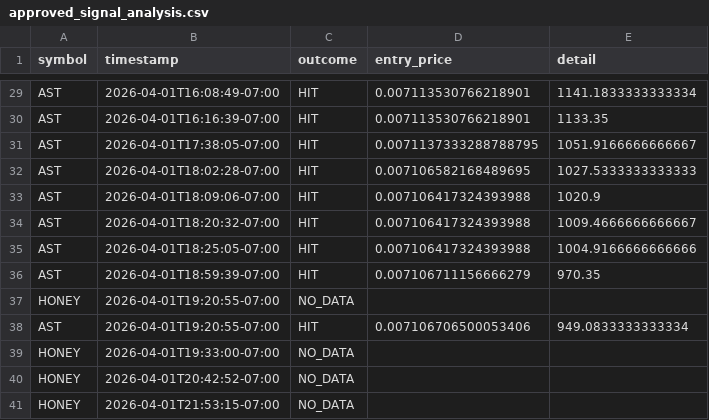
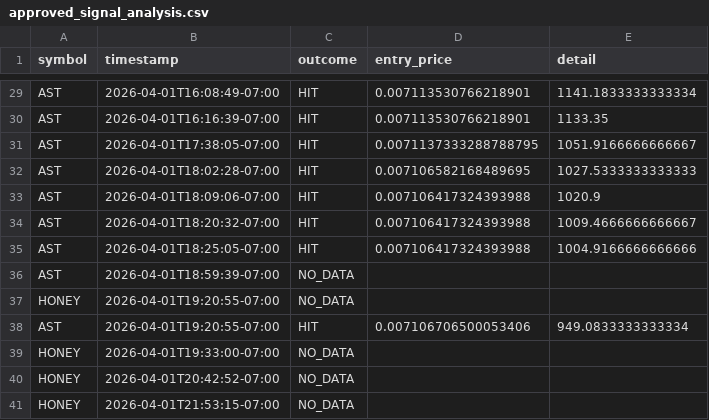
Before and after one commit to stefanbund/stadium-public-data, a CSV file: coinbase/approved_signal_analysis.csv, drawn as a sheet; only a part is shown, gaps mark what is left out.

Commit message:
[coinbase] MLOps Transaction Analysis Update: 2026-04-07 08:38:32

```diff
--- a/coinbase/approved_signal_analysis.csv
+++ b/coinbase/approved_signal_analysis.csv
@@ -35,3 +35,3 @@ AST,2026-04-01T18:20:32-07:00,HIT,0.007106417324393988,1009.4666666666667
 AST,2026-04-01T18:25:05-07:00,HIT,0.007106417324393988,1004.9166666666666
-AST,2026-04-01T18:59:39-07:00,HIT,0.007106711156666279,970.35
+AST,2026-04-01T18:59:39-07:00,NO_DATA,,
 HONEY,2026-04-01T19:20:55-07:00,NO_DATA,,
```
Also changed, not shown: 1 other file.
